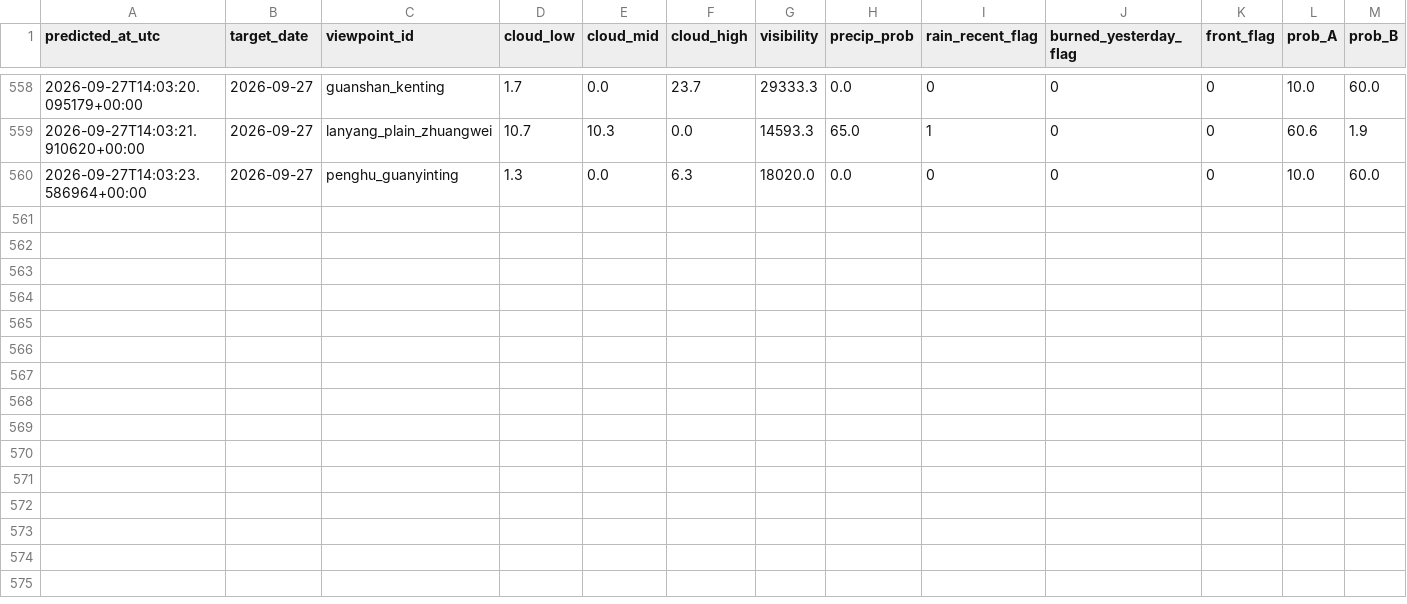
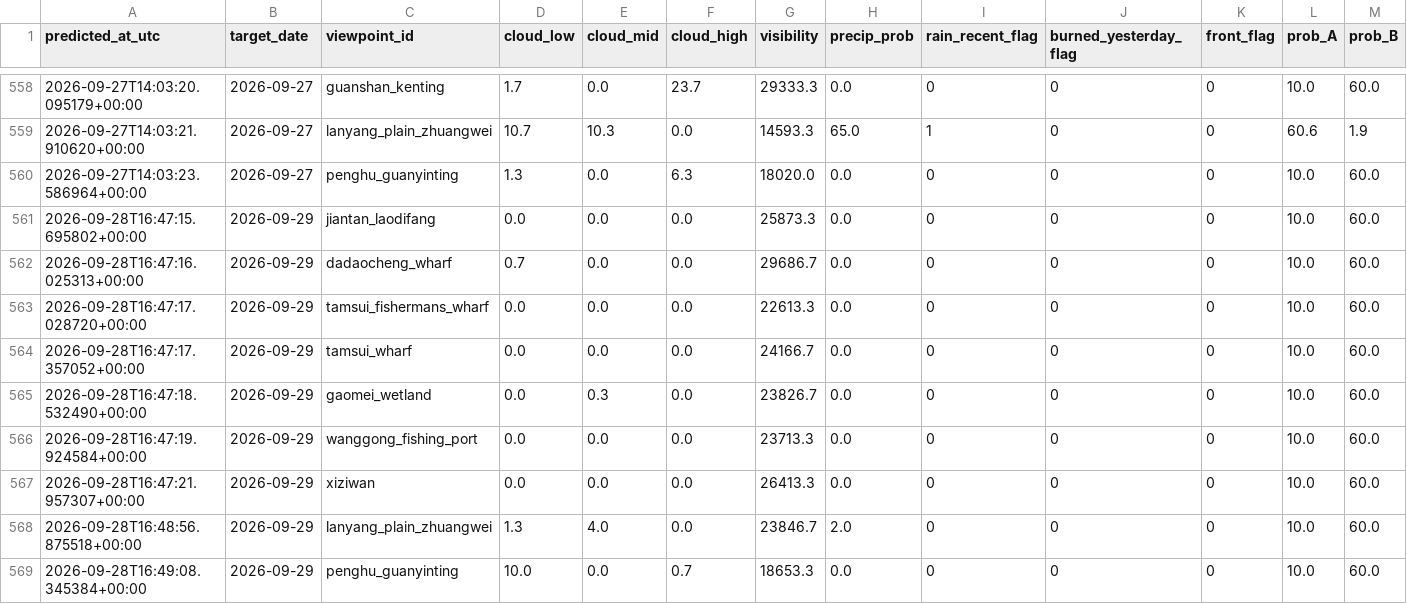
Before and after one commit to VioVenus/taipei-sunset, a CSV file: data/logs/predictions.csv, drawn as a sheet; only a part is shown, gaps mark what is left out; rows hold the shown columns only; the diff names each change by its address in the sheet, - before the commit and + after, or states it on an @@ line.

```diff
--- a/data/logs/predictions.csv
+++ b/data/logs/predictions.csv
+row 561: 2026-09-28T16:47:15.695802+00:00 | 2026-09-29 | jiantan_laodifang | 0.0 | 0.0 | 0.0 | 25873.3 | 0.0 | 0 | 0 | 0 | 10.0 | 60.0
+row 562: 2026-09-28T16:47:16.025313+00:00 | 2026-09-29 | dadaocheng_wharf | 0.7 | 0.0 | 0.0 | 29686.7 | 0.0 | 0 | 0 | 0 | 10.0 | 60.0
+row 563: 2026-09-28T16:47:17.028720+00:00 | 2026-09-29 | tamsui_fishermans_wharf | 0.0 | 0.0 | 0.0 | 22613.3 | 0.0 | 0 | 0 | 0 | 10.0 | 60.0
+row 564: 2026-09-28T16:47:17.357052+00:00 | 2026-09-29 | tamsui_wharf | 0.0 | 0.0 | 0.0 | 24166.7 | 0.0 | 0 | 0 | 0 | 10.0 | 60.0
+row 565: 2026-09-28T16:47:18.532490+00:00 | 2026-09-29 | gaomei_wetland | 0.0 | 0.3 | 0.0 | 23826.7 | 0.0 | 0 | 0 | 0 | 10.0 | 60.0
+row 566: 2026-09-28T16:47:19.924584+00:00 | 2026-09-29 | wanggong_fishing_port | 0.0 | 0.0 | 0.0 | 23713.3 | 0.0 | 0 | 0 | 0 | 10.0 | 60.0
+row 567: 2026-09-28T16:47:21.957307+00:00 | 2026-09-29 | xiziwan | 0.0 | 0.0 | 0.0 | 26413.3 | 0.0 | 0 | 0 | 0 | 10.0 | 60.0
+row 568: 2026-09-28T16:48:56.875518+00:00 | 2026-09-29 | lanyang_plain_zhuangwei | 1.3 | 4.0 | 0.0 | 23846.7 | 2.0 | 0 | 0 | 0 | 10.0 | 60.0
+row 569: 2026-09-28T16:49:08.345384+00:00 | 2026-09-29 | penghu_guanyinting | 10.0 | 0.0 | 0.7 | 18653.3 | 0.0 | 0 | 0 | 0 | 10.0 | 60.0
```
